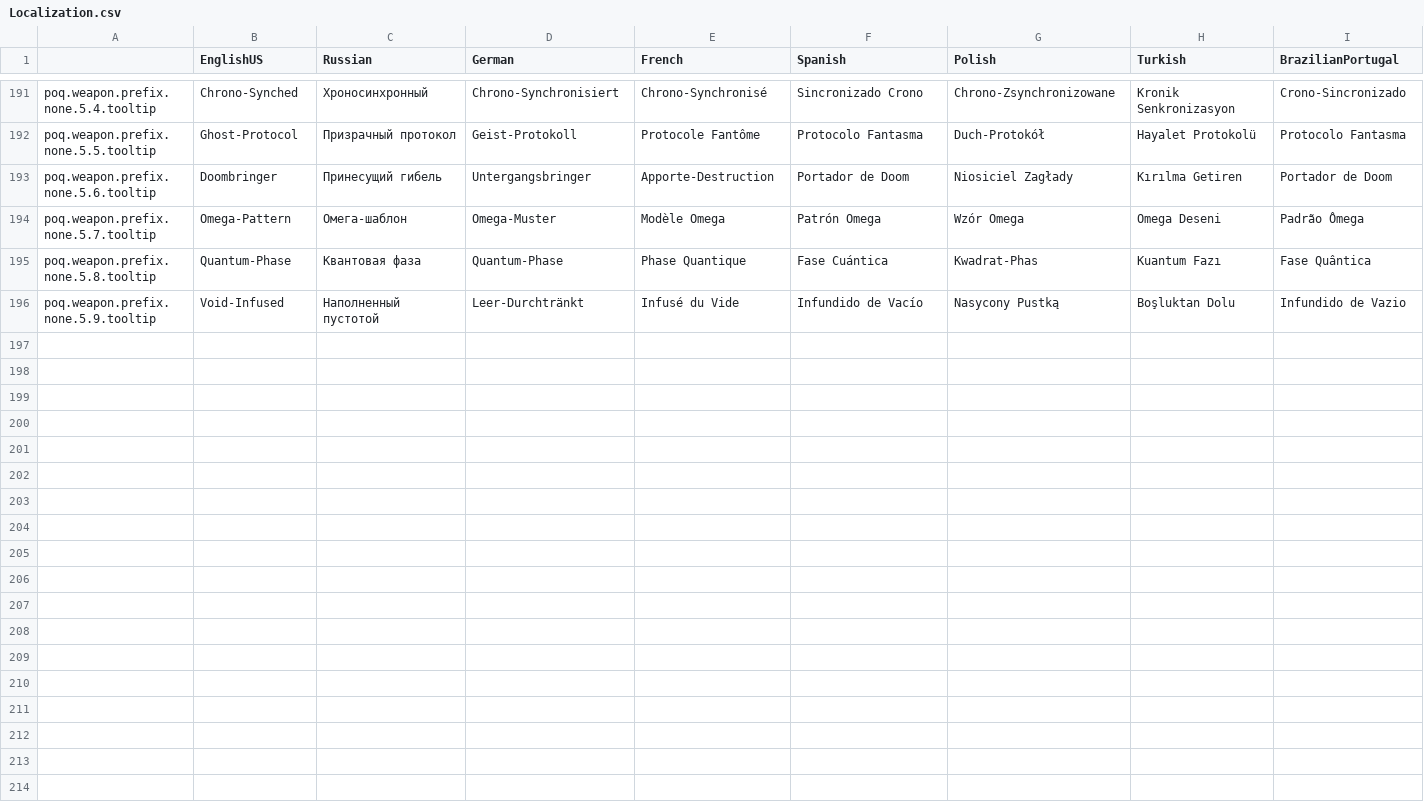
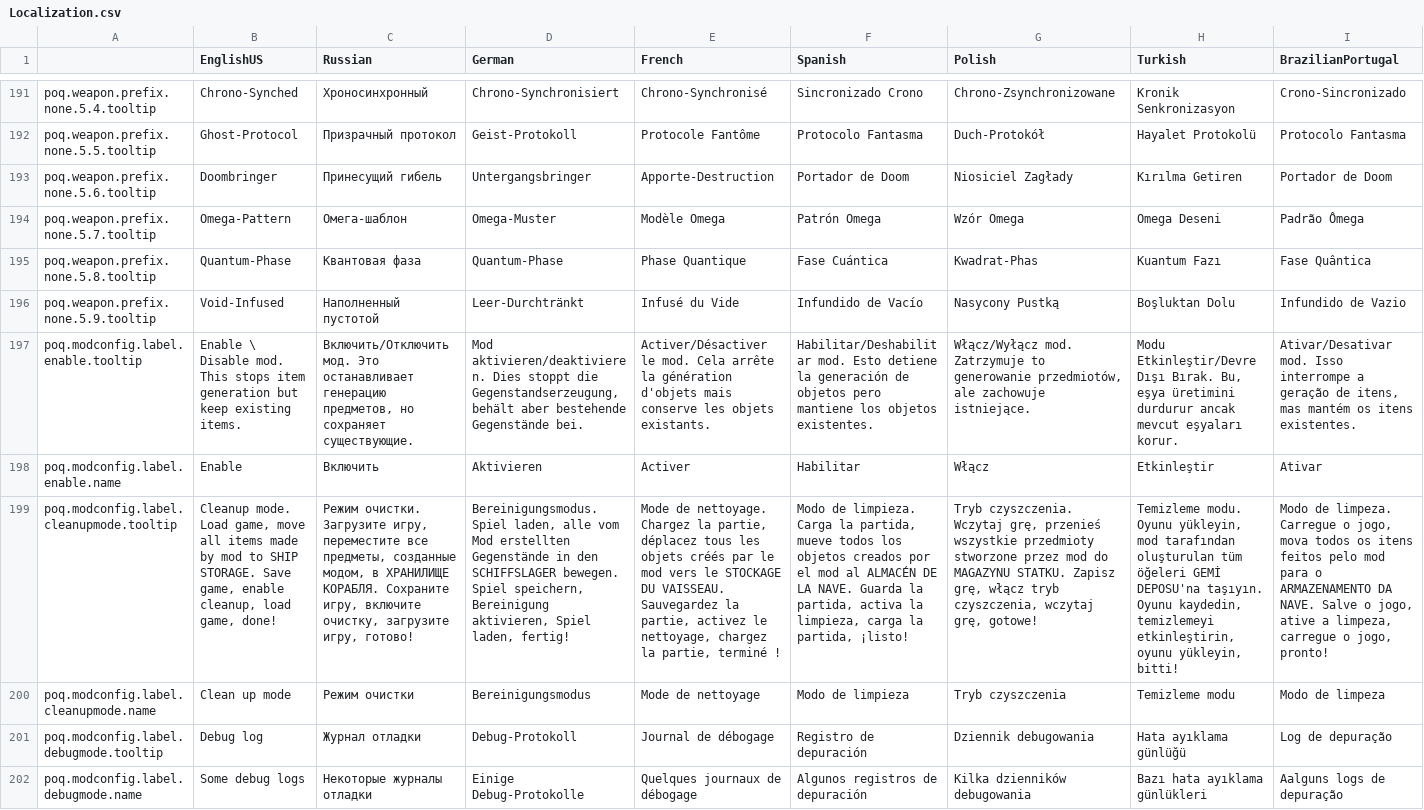
Before and after one commit to ARZUMATA/QM-ARZUMATA-PathOfQuasimorph, a CSV file: src/Files/Localization.csv, drawn as a sheet; only a part is shown, gaps mark what is left out; rows hold the shown columns only; the diff names each change by its address in the sheet, - before the commit and + after, or states it on an @@ line.

Commit message:
localization update

```diff
--- a/src/Files/Localization.csv
+++ b/src/Files/Localization.csv
+row 197: poq.modconfig.label.enable.tooltip | Enable \ Disable mod. This stops item generation but keep existing items. | Включить/Отключить мод. Это останавливает генерацию предметов, но сохраняет существующие. | Mod aktivieren/deaktivieren. Dies stoppt die Gegenstandserzeugung, behält aber bestehende Gegenstände bei. | Activer/Désactiver le mod. Cela arrête la génération d'objets mais conserve les objets existants. | Habilitar/Deshabilitar mod. Esto detiene la generación de objetos pero mantiene los objetos existentes. | Włącz/Wyłącz mod. Zatrzymuje to generowanie przedmiotów, ale zachowuje istniejące. | Modu Etkinleştir/Devre Dışı Bırak. Bu, eşya üretimini durdurur ancak mevcut eşyaları korur. | Ativar/Desativar mod. Isso interrompe a geração de itens, mas mantém os itens existentes.
+row 198: poq.modconfig.label.enable.name | Enable | Включить | Aktivieren | Activer | Habilitar | Włącz | Etkinleştir | Ativar
+row 199: poq.modconfig.label.cleanupmode.tooltip | Cleanup mode. Load game, move all items made by mod to SHIP STORAGE. Save game, enable cleanup, load game, done! | Режим очистки. Загрузите игру, переместите все предметы, созданные модом, в ХРАНИЛИЩЕ КОРАБЛЯ. Сохраните игру, включите очистку, загрузите игру, готово! | Bereinigungsmodus. Spiel laden, alle vom Mod erstellten Gegenstände in den SCHIFFSLAGER bewegen. Spiel speichern, Bereinigung aktivieren, Spiel laden, fertig! | Mode de nettoyage. Chargez la partie, déplacez tous les objets créés par le mod vers le STOCKAGE DU VAISSEAU. Sauvegardez la partie, activez le nettoyage, chargez la partie, terminé ! | Modo de limpieza. Carga la partida, mueve todos los objetos creados por el mod al ALMACÉN DE LA NAVE. Guarda la partida, activa la limpieza, carga la partida, ¡listo! | Tryb czyszczenia. Wczytaj grę, przenieś wszystkie przedmioty stworzone przez mod do MAGAZYNU STATKU. Zapisz grę, włącz tryb czyszczenia, wczytaj grę, gotowe! | Temizleme modu. Oyunu yükleyin, mod tarafından oluşturulan tüm öğeleri GEMİ DEPOSU'na taşıyın. Oyunu kaydedin, temizlemeyi etkinleştirin, oyunu yükleyin, bitti! | Modo de limpeza. Carregue o jogo, mova todos os itens feitos pelo mod para o ARMAZENAMENTO DA NAVE. Salve o jogo, ative a limpeza, carregue o jogo, pronto!
+row 200: poq.modconfig.label.cleanupmode.name | Clean up mode | Режим очистки | Bereinigungsmodus | Mode de nettoyage | Modo de limpieza | Tryb czyszczenia | Temizleme modu | Modo de limpeza
+row 201: poq.modconfig.label.debugmode.tooltip | Debug log | Журнал отладки | Debug-Protokoll | Journal de débogage | Registro de depuración | Dziennik debugowania | Hata ayıklama günlüğü | Log de depuração
+row 202: poq.modconfig.label.debugmode.name | Some debug logs | Некоторые журналы отладки | Einige Debug-Protokolle | Quelques journaux de débogage | Algunos registros de depuración | Kilka dzienników debugowania | Bazı hata ayıklama günlükleri | Aalguns logs de depuração
```
Also changed, not shown: 5 other files.
